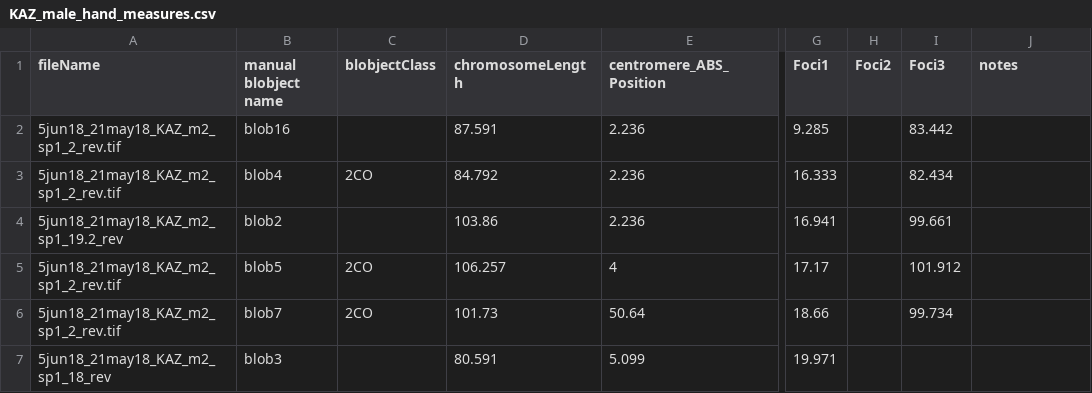
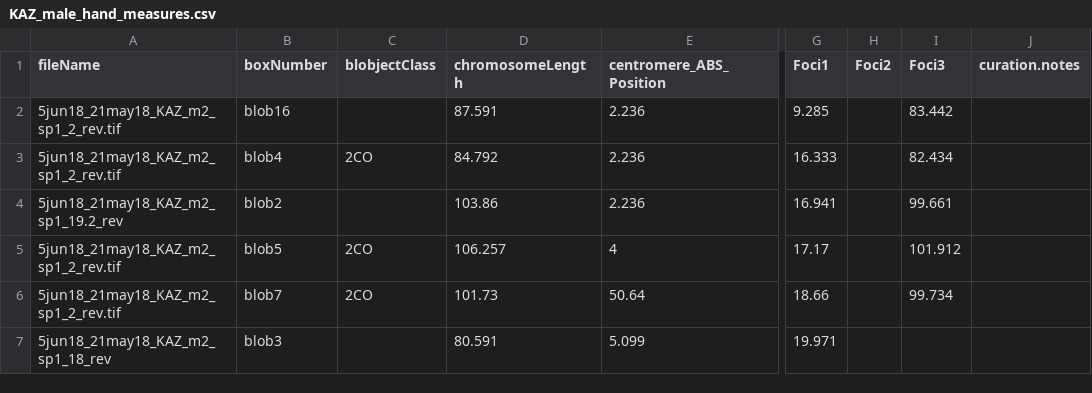
Before and after one commit to petersoapes/MLH1repo, a CSV file: data/BivData/KAZ_male_hand_measures.csv, drawn as a sheet; only a part is shown, gaps mark what is left out; the diff names each change by its address in the sheet, - before the commit and + after, or states it on an @@ line.

```diff
--- a/data/BivData/KAZ_male_hand_measures.csv
+++ b/data/BivData/KAZ_male_hand_measures.csv
-B1: manual blobject name
+B1: boxNumber
-J1: notes
+J1: curation.notes
```
Also changed, not shown: 2 other files.
